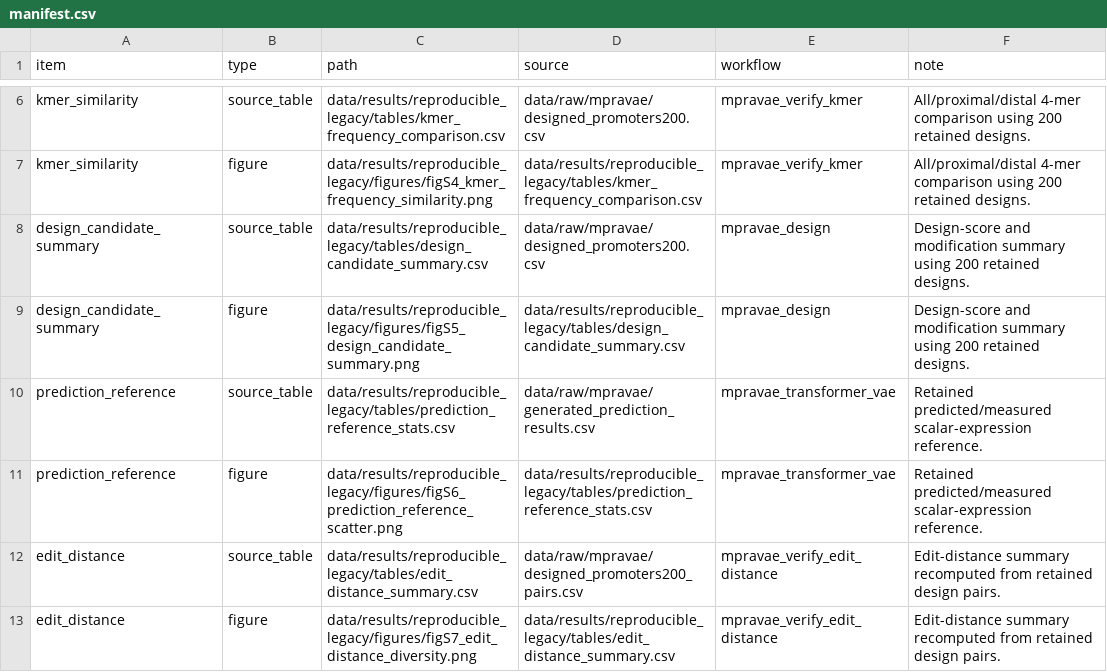
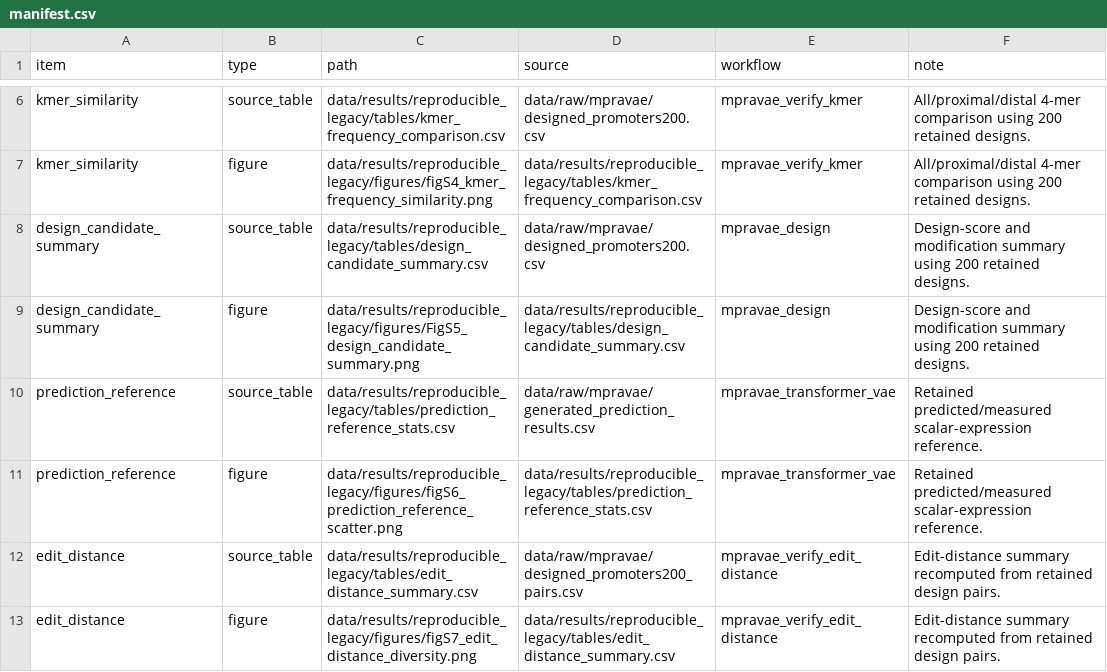
Before and after one commit to Yaolab-fantastic/TomatoPromoterDesigner, a CSV file: data/results/reproducible_legacy/manifest.csv, drawn as a sheet; only a part is shown, gaps mark what is left out.

```diff
--- a/data/results/reproducible_legacy/manifest.csv
+++ b/data/results/reproducible_legacy/manifest.csv
@@ -8,3 +8,3 @@ kmer_similarity,figure,data/results/reproducible_legacy/figures/figS4_kmer_frequ
 design_candidate_summary,source_table,data/results/reproducible_legacy/tables/design_candidate_summary.csv,data/raw/mpravae/designed_promoters200.csv,mpravae_design,Design-score and modification summary using 200 retained designs.
-design_candidate_summary,figure,data/results/reproducible_legacy/figures/figS5_design_candidate_summary.png,data/results/reproducible_legacy/tables/design_candidate_summary.csv,mpravae_design,Design-score and modification summary using 200 retained designs.
+design_candidate_summary,figure,data/results/reproducible_legacy/figures/FigS5_design_candidate_summary.png,data/results/reproducible_legacy/tables/design_candidate_summary.csv,mpravae_design,Design-score and modification summary using 200 retained designs.
 prediction_reference,source_table,data/results/reproducible_legacy/tables/prediction_reference_stats.csv,data/raw/mpravae/generated_prediction_results.csv,mpravae_transformer_vae,Retained predicted/measured scalar-expression reference.
```
Also changed, not shown: 14 other files.
